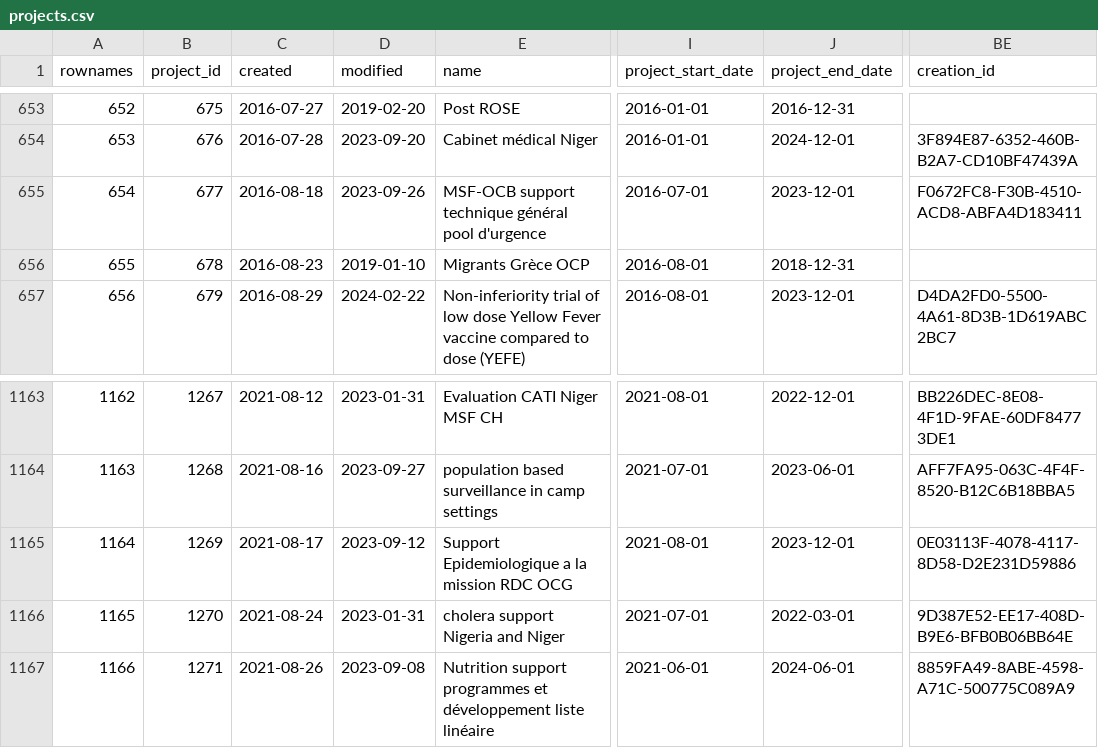
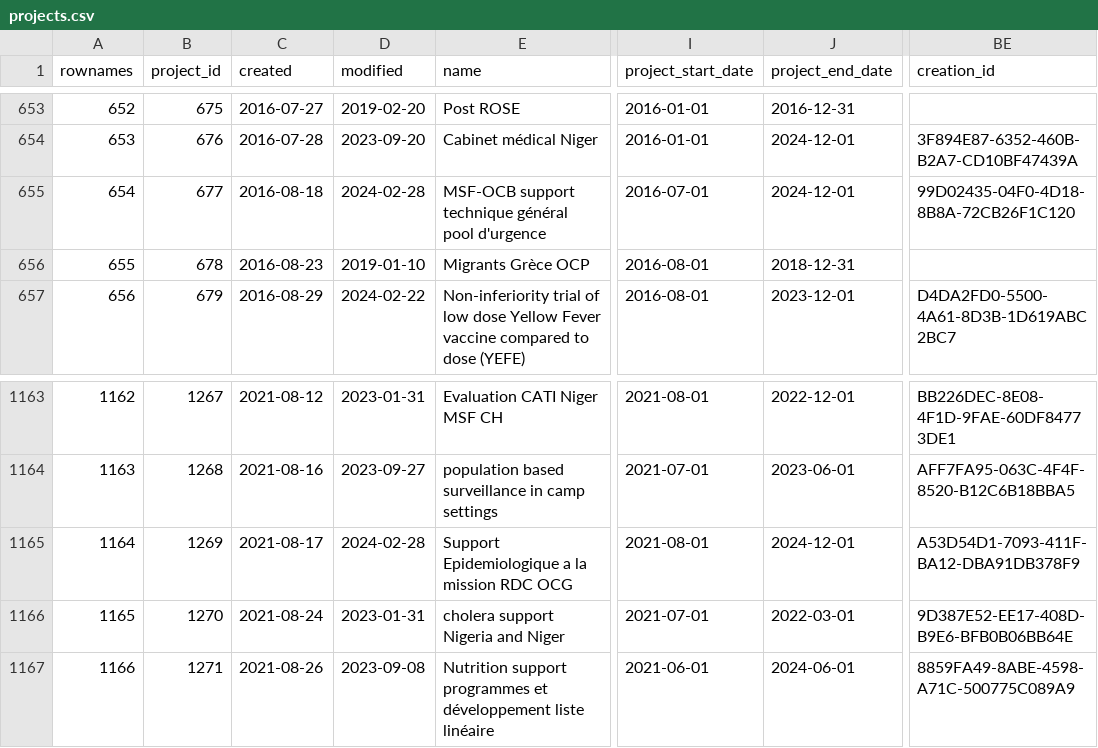
Before and after one commit to s-balandine/typology-dump, a CSV file: data/projects.csv, drawn as a sheet; only a part is shown, gaps mark what is left out; the diff names each change by its address in the sheet, - before the commit and + after, or states it on an @@ line.

```diff
--- a/data/projects.csv
+++ b/data/projects.csv
-D655 (modified): 2023-09-26
+D655 (modified): 2024-02-28
-J655 (project_end_date): 2023-12-01
+J655 (project_end_date): 2024-12-01
-BE655 (creation_id): F0672FC8-F30B-4510-ACD8-ABFA4D183411
+BE655 (creation_id): 99D02435-04F0-4D18-8B8A-72CB26F1C120
-D1165 (modified): 2023-09-12
+D1165 (modified): 2024-02-28
-J1165 (project_end_date): 2023-12-01
+J1165 (project_end_date): 2024-12-01
-BE1165 (creation_id): 0E03113F-4078-4117-8D58-D2E231D59886
+BE1165 (creation_id): A53D54D1-7093-411F-BA12-DBA91DB378F9
```
Also changed, not shown: data/contributions.csv, data/d2session_history.csv, 10 other files.
